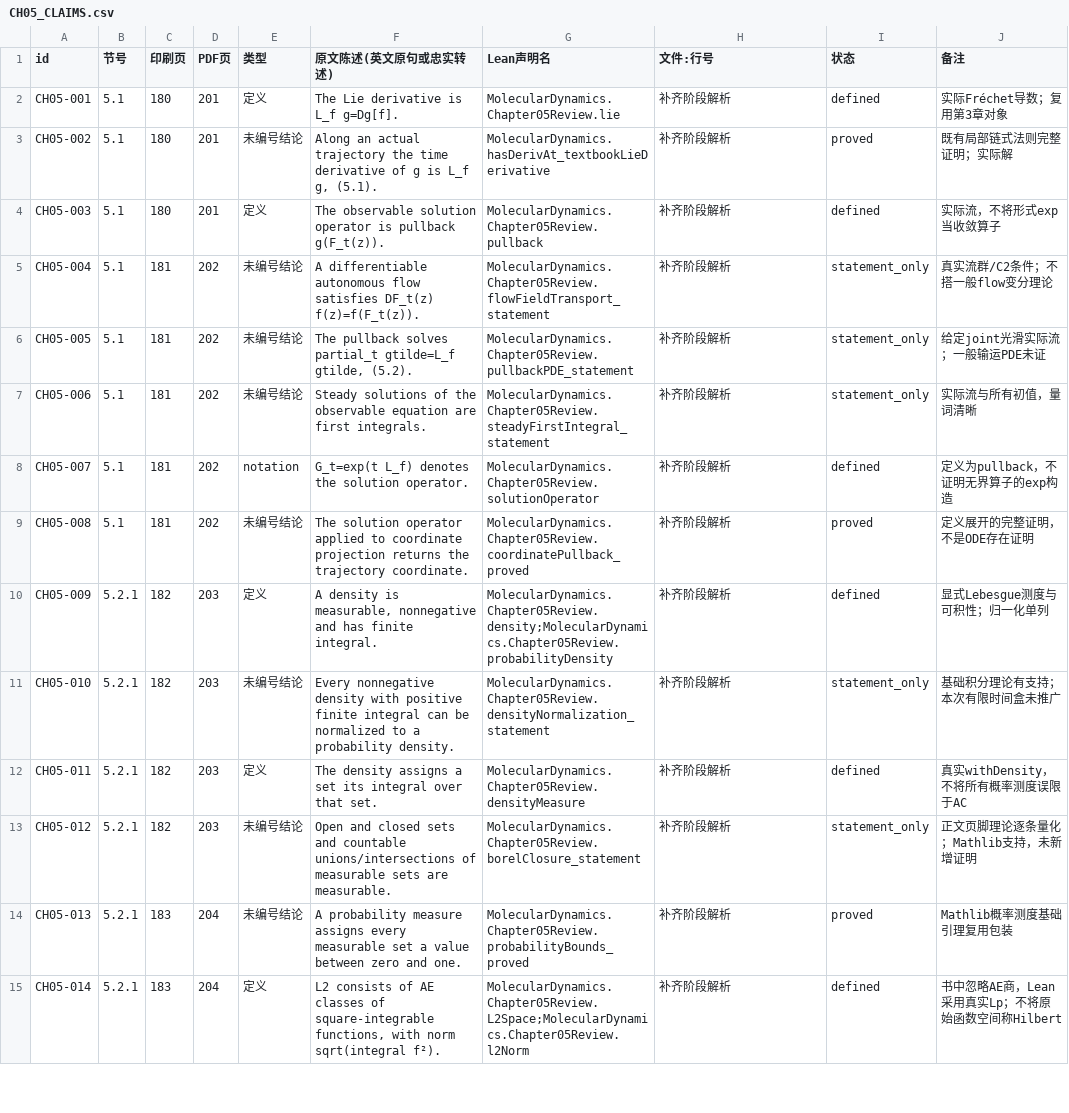
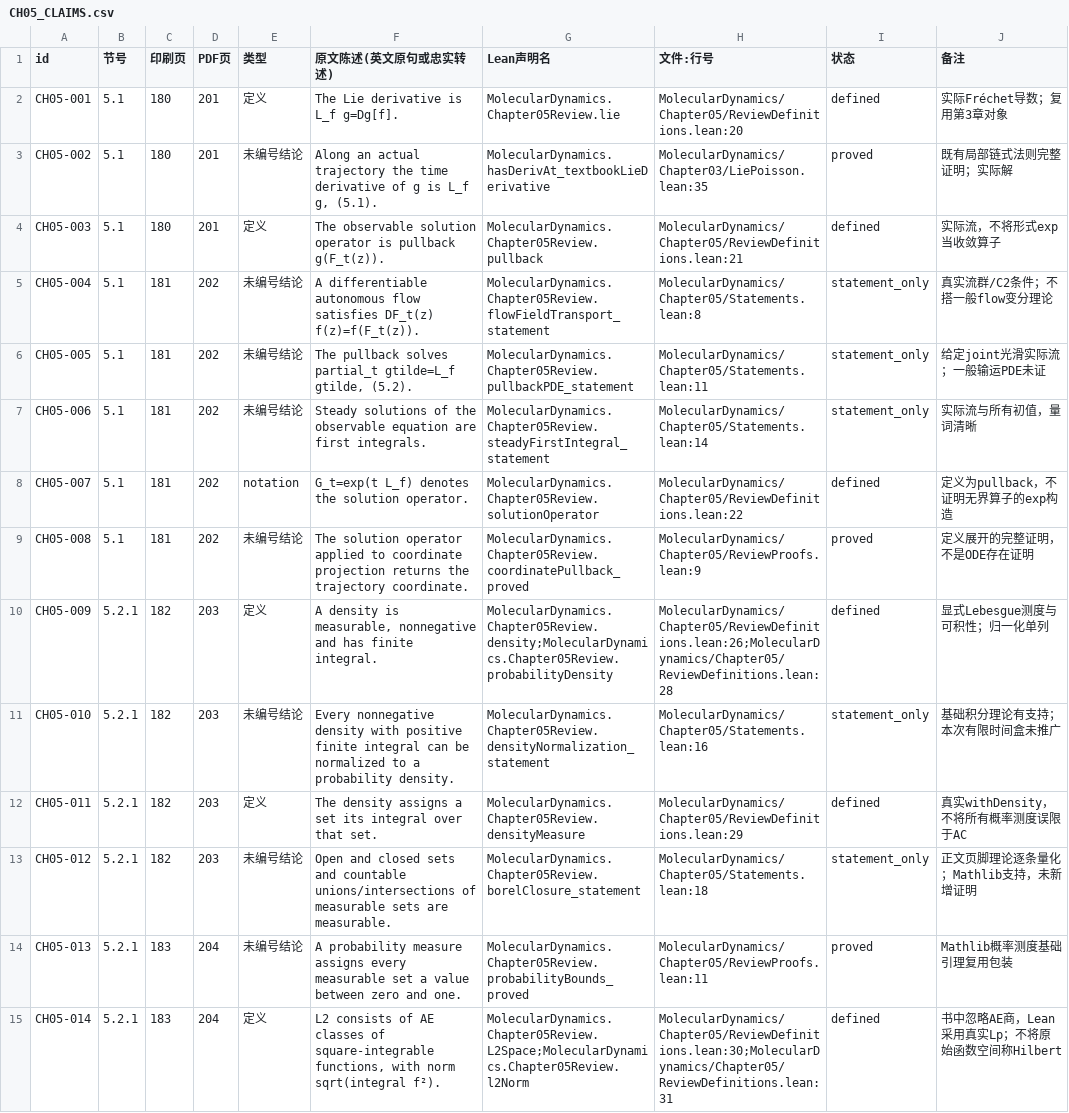
Before and after one commit to zhuanxv-G/MolecularDynamicsFormalization, a CSV file: docs/review/CH05_CLAIMS.csv, drawn as a sheet; only a part is shown; the diff covers the shown part only; the diff names each change by its address in the sheet, - before the commit and + after, or states it on an @@ line.

Commit message:
Deliver Chapter 5 review with bounded proofs and explicit theory gaps

```diff
--- a/docs/review/CH05_CLAIMS.csv
+++ b/docs/review/CH05_CLAIMS.csv
-H2 (文件:行号): 补齐阶段解析
+H2 (文件:行号): MolecularDynamics/Chapter05/ReviewDefinitions.lean:20
-H3 (文件:行号): 补齐阶段解析
+H3 (文件:行号): MolecularDynamics/Chapter03/LiePoisson.lean:35
-H4 (文件:行号): 补齐阶段解析
+H4 (文件:行号): MolecularDynamics/Chapter05/ReviewDefinitions.lean:21
-H5 (文件:行号): 补齐阶段解析
+H5 (文件:行号): MolecularDynamics/Chapter05/Statements.lean:8
-H6 (文件:行号): 补齐阶段解析
+H6 (文件:行号): MolecularDynamics/Chapter05/Statements.lean:11
-H7 (文件:行号): 补齐阶段解析
+H7 (文件:行号): MolecularDynamics/Chapter05/Statements.lean:14
-H8 (文件:行号): 补齐阶段解析
+H8 (文件:行号): MolecularDynamics/Chapter05/ReviewDefinitions.lean:22
-H9 (文件:行号): 补齐阶段解析
+H9 (文件:行号): MolecularDynamics/Chapter05/ReviewProofs.lean:9
-H10 (文件:行号): 补齐阶段解析
+H10 (文件:行号): MolecularDynamics/Chapter05/ReviewDefinitions.lean:26;MolecularDynamics/Chapter05/ReviewDefinitions.lean:28
-H11 (文件:行号): 补齐阶段解析
+H11 (文件:行号): MolecularDynamics/Chapter05/Statements.lean:16
-H12 (文件:行号): 补齐阶段解析
+H12 (文件:行号): MolecularDynamics/Chapter05/ReviewDefinitions.lean:29
-H13 (文件:行号): 补齐阶段解析
+H13 (文件:行号): MolecularDynamics/Chapter05/Statements.lean:18
-H14 (文件:行号): 补齐阶段解析
+H14 (文件:行号): MolecularDynamics/Chapter05/ReviewProofs.lean:11
-H15 (文件:行号): 补齐阶段解析
+H15 (文件:行号): MolecularDynamics/Chapter05/ReviewDefinitions.lean:30;MolecularDynamics/Chapter05/ReviewDefinitions.lean:31
```
Also changed, not shown: 79 edited cells elsewhere in this file, 15 other files.
